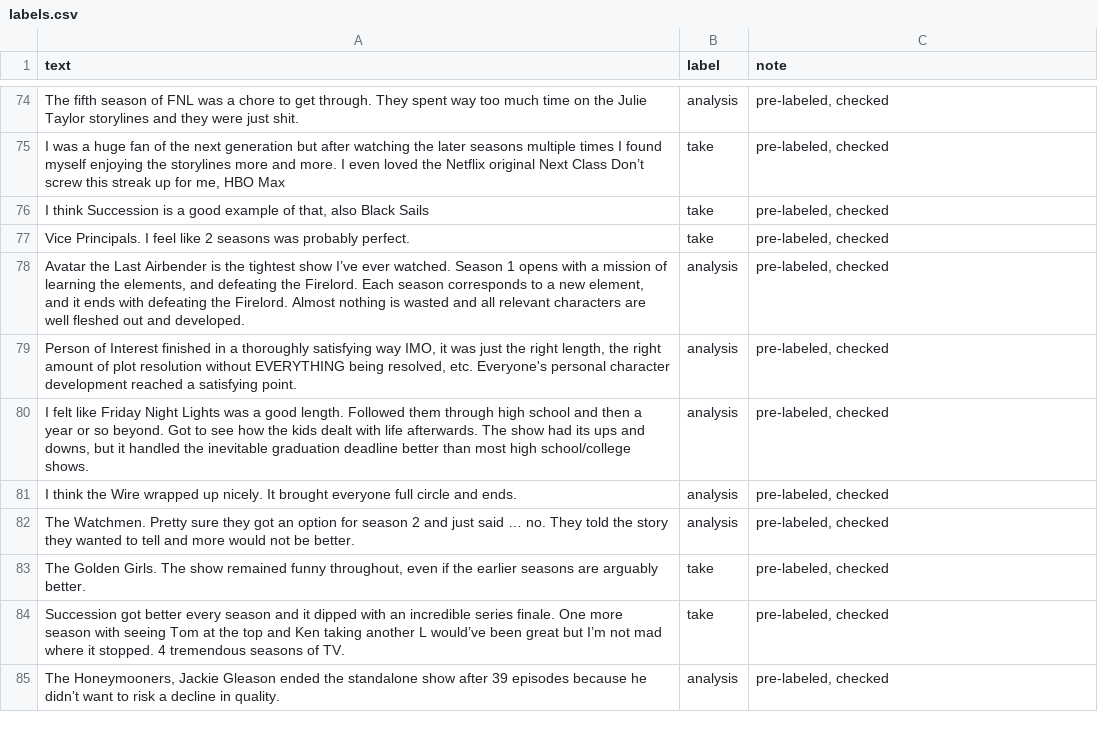
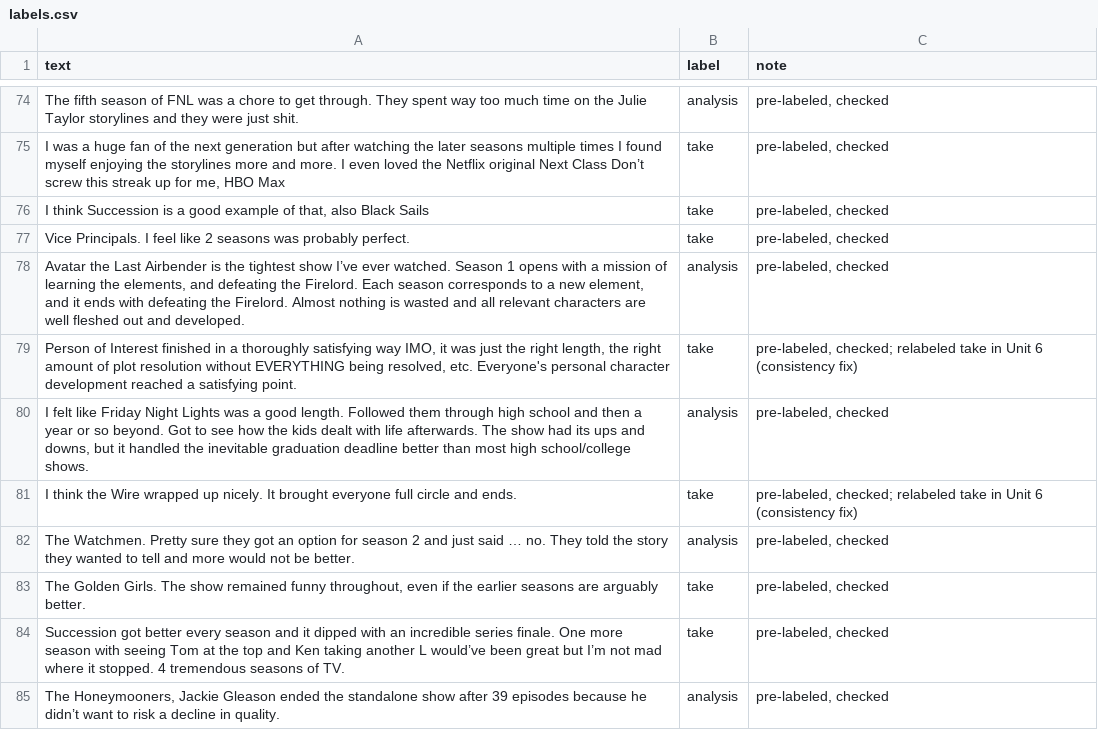
Before and after one commit to ggandham2203-del/ai201-project3-takemeter-starter-v2026, a CSV file: labels.csv, drawn as a sheet; only a part is shown, gaps mark what is left out; the diff covers the shown part only.

Commit message:
Unit 6 Milestone 5: relabel 11 boundary rows (analysis->take) for consistency; set RUN_LABEL=after

```diff
--- a/labels.csv
+++ b/labels.csv
@@ -96,5 +96,5 @@ Vice Principals. I feel like 2 seasons was probably perfect.,take,"pre-labeled,
 "Avatar the Last Airbender is the tightest show I’ve ever watched. Season 1 opens with a mission of learning the elements, and defeating the Firelord. Each season corresponds to a new element, and it ends with defeating the Firelord. Almost nothing is wasted and all relevant characters are well fleshed out and developed.",analysis,"pre-labeled, checked"
-"Person of Interest finished in a thoroughly satisfying way IMO, it was just the right length, the right amount of plot resolution without EVERYTHING being resolved, etc. Everyone's personal character development reached a satisfying point.",analysis,"pre-labeled, checked"
+"Person of Interest finished in a thoroughly satisfying way IMO, it was just the right length, the right amount of plot resolution without EVERYTHING being resolved, etc. Everyone's personal character development reached a satisfying point.",take,"pre-labeled, checked; relabeled take in Unit 6 (consistency fix)"
 "I felt like Friday Night Lights was a good length. Followed them through high school and then a year or so beyond. Got to see how the kids dealt with life afterwards. The show had its ups and downs, but it handled the inevitable graduation deadline better than most high school/college shows.",analysis,"pre-labeled, checked"
-I think the Wire wrapped up nicely. It brought everyone full circle and ends.,analysis,"pre-labeled, checked"
+I think the Wire wrapped up nicely. It brought everyone full circle and ends.,take,"pre-labeled, checked; relabeled take in Unit 6 (consistency fix)"
 The Watchmen. Pretty sure they got an option for season 2 and just said … no. They told the story they wanted to tell and more would not be better.,analysis,"pre-labeled, checked"
```
Also changed, not shown: 18 edited cells elsewhere in this file, 1 other file.
